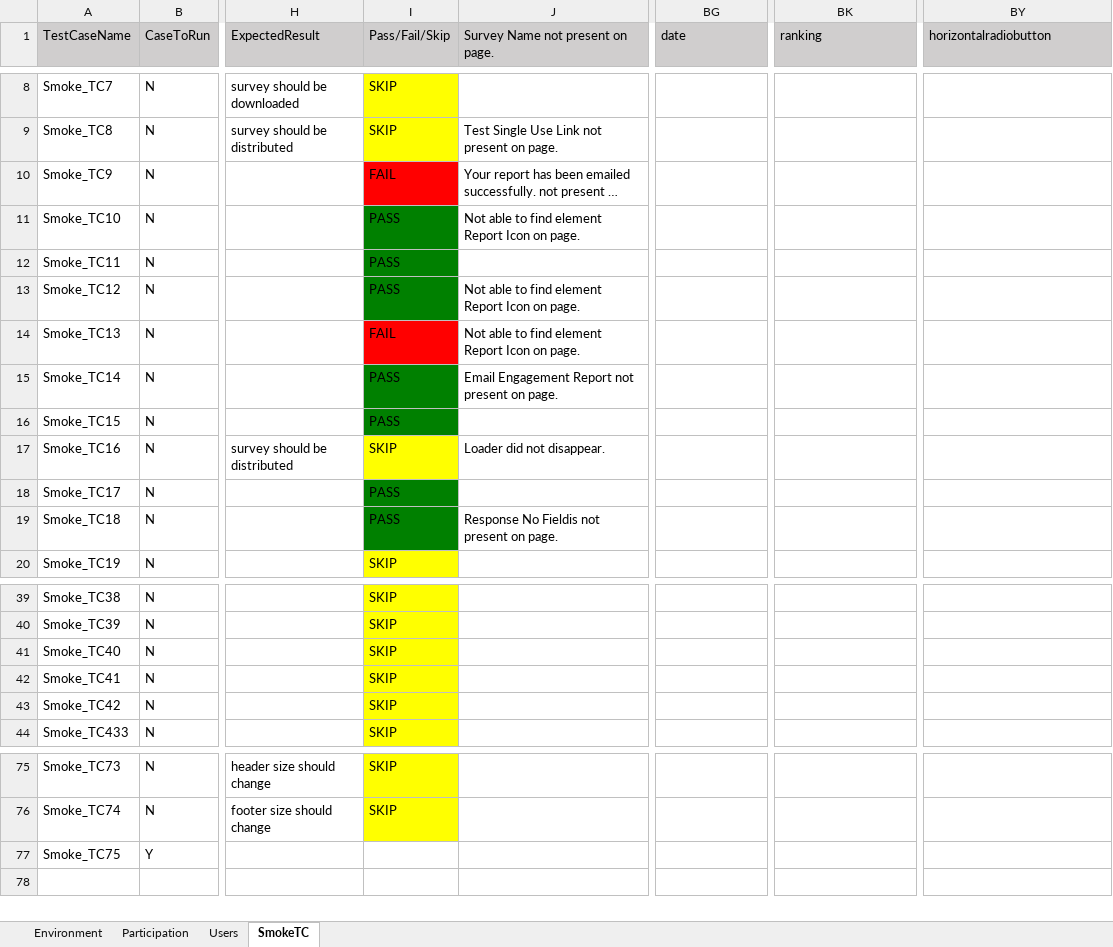
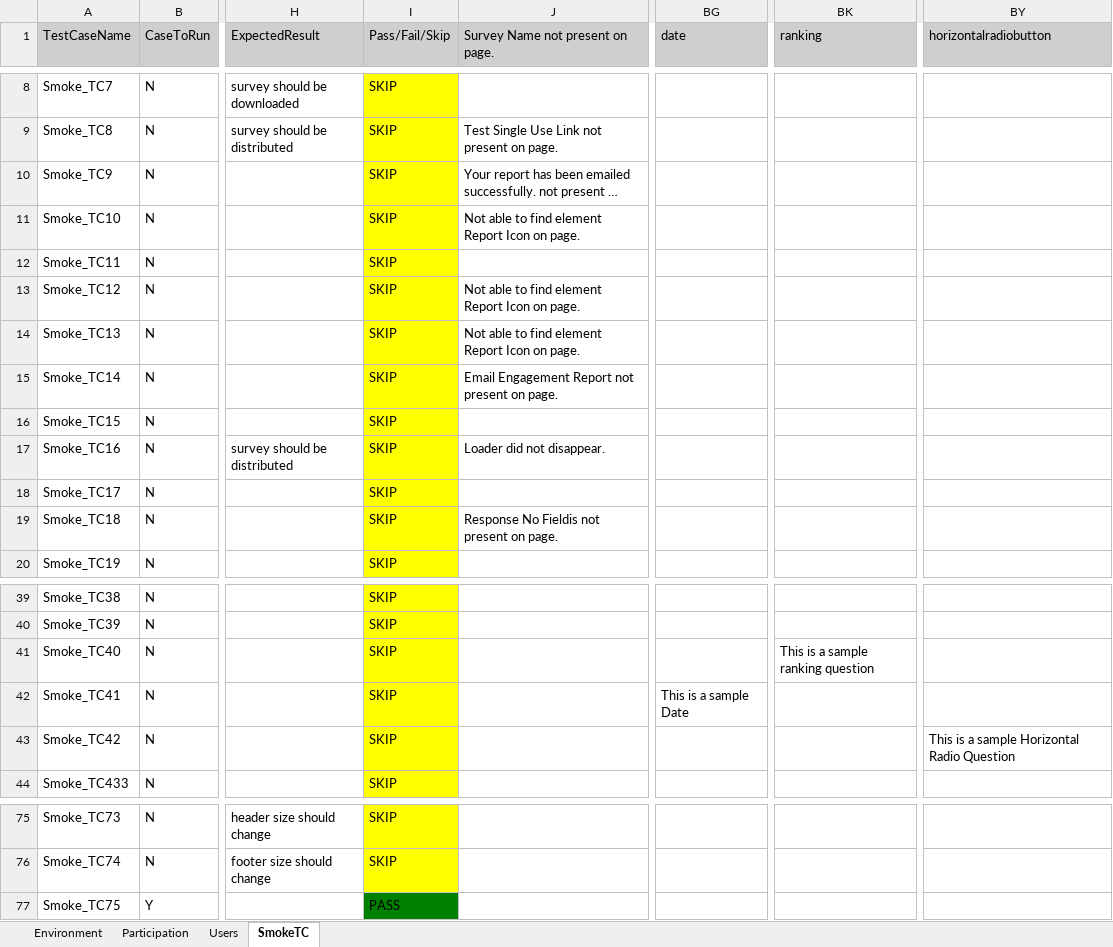
Before and after one commit to numankureshi/AuroraV2, an Excel workbook: Engage/Engage-Smoke/src/main/resources/excelfiles/Engage_Smoke.xlsx, sheet SmokeTC, drawn as a sheet; only a part is shown, gaps mark what is left out; long unchanged cells end in …; values as stored, in another font and other column widths than the file's, no borders; the diff names each change by its address in the sheet, - before the commit and + after, or states it on an @@ line.

Commit message:
Added Data in Excel File(Engage)

```diff
--- a/Engage/Engage-Smoke/src/main/resources/excelfiles/Engage_Smoke.xlsx (sheet SmokeTC)
+++ b/Engage/Engage-Smoke/src/main/resources/excelfiles/Engage_Smoke.xlsx (sheet SmokeTC)
-I10 (Pass/Fail/Skip): FAIL
+I10 (Pass/Fail/Skip): SKIP
-I10 fill: #FF0000
+I10 fill: #FFFF00
-I11:I13 (Pass/Fail/Skip): PASS
+I11:I13 (Pass/Fail/Skip): SKIP
-I11:I13 fill: #008000
+I11:I13 fill: #FFFF00
-I14 (Pass/Fail/Skip): FAIL
+I14 (Pass/Fail/Skip): SKIP
-I14 fill: #FF0000
+I14 fill: #FFFF00
-I15:I16 (Pass/Fail/Skip): PASS
+I15:I16 (Pass/Fail/Skip): SKIP
-I15:I16 fill: #008000
+I15:I16 fill: #FFFF00
-I18:I19 (Pass/Fail/Skip): PASS
+I18:I19 (Pass/Fail/Skip): SKIP
-I18:I19 fill: #008000
+I18:I19 fill: #FFFF00
-BK41 (ranking): (empty)
+BK41 (ranking): This is a sample ranking question
-BG42 (date): (empty)
+BG42 (date): This is a sample Date
-BY43 (horizontalradiobutton): (empty)
+BY43 (horizontalradiobutton): This is a sample Horizontal Radio Question
-I77 (Pass/Fail/Skip): (empty)
+I77 (Pass/Fail/Skip): PASS
-I77 fill: none
+I77 fill: #008000
```
